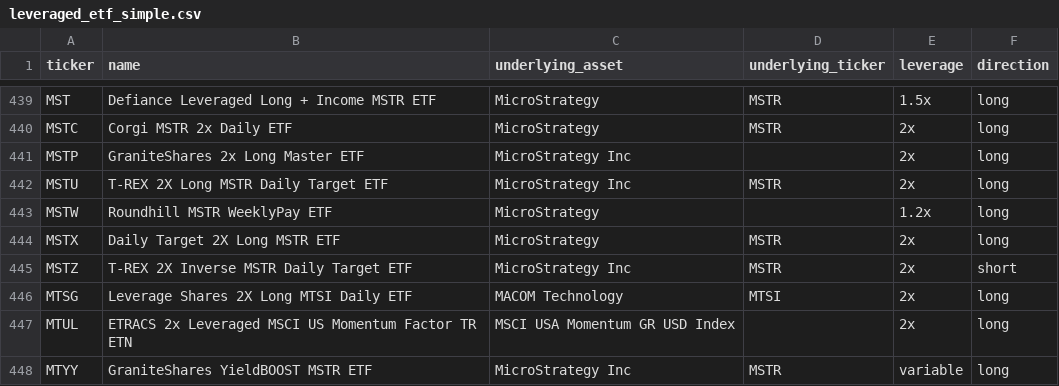
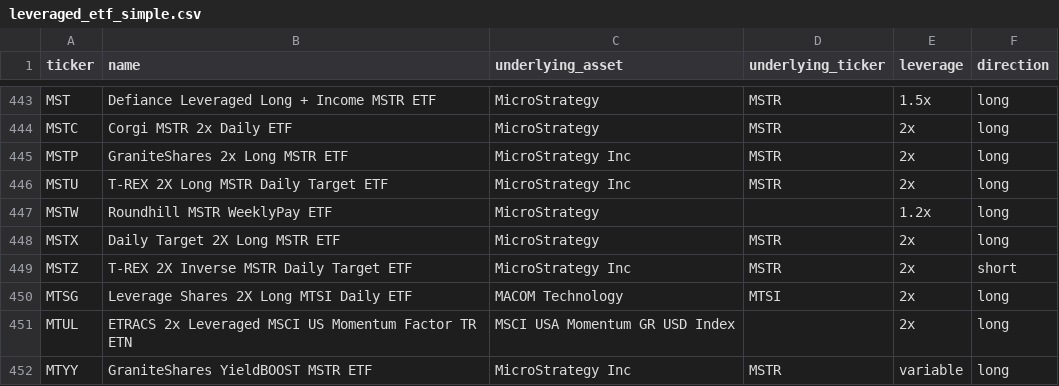
Before and after one commit to pokedo0/Leveraged-ETF-Data-Scraper, a CSV file: leveraged_etf_simple.csv, drawn as a sheet; only a part is shown, gaps mark what is left out; the diff covers the shown part only.

```diff
--- a/leveraged_etf_simple.csv
+++ b/leveraged_etf_simple.csv
@@ -440,3 +444,3 @@ MST,Defiance Leveraged Long + Income MSTR ETF,MicroStrategy,MSTR,1.5x,long
 MSTC,Corgi MSTR 2x Daily ETF,MicroStrategy,MSTR,2x,long
-MSTP,GraniteShares 2x Long Master ETF,MicroStrategy Inc,,2x,long
+MSTP,GraniteShares 2x Long MSTR ETF,MicroStrategy Inc,MSTR,2x,long
 MSTU,T-REX 2X Long MSTR Daily Target ETF,MicroStrategy Inc,MSTR,2x,long
```
Also changed, not shown: 9 added rows elsewhere in this file, leveraged_etf_data.csv, 1 other file.
